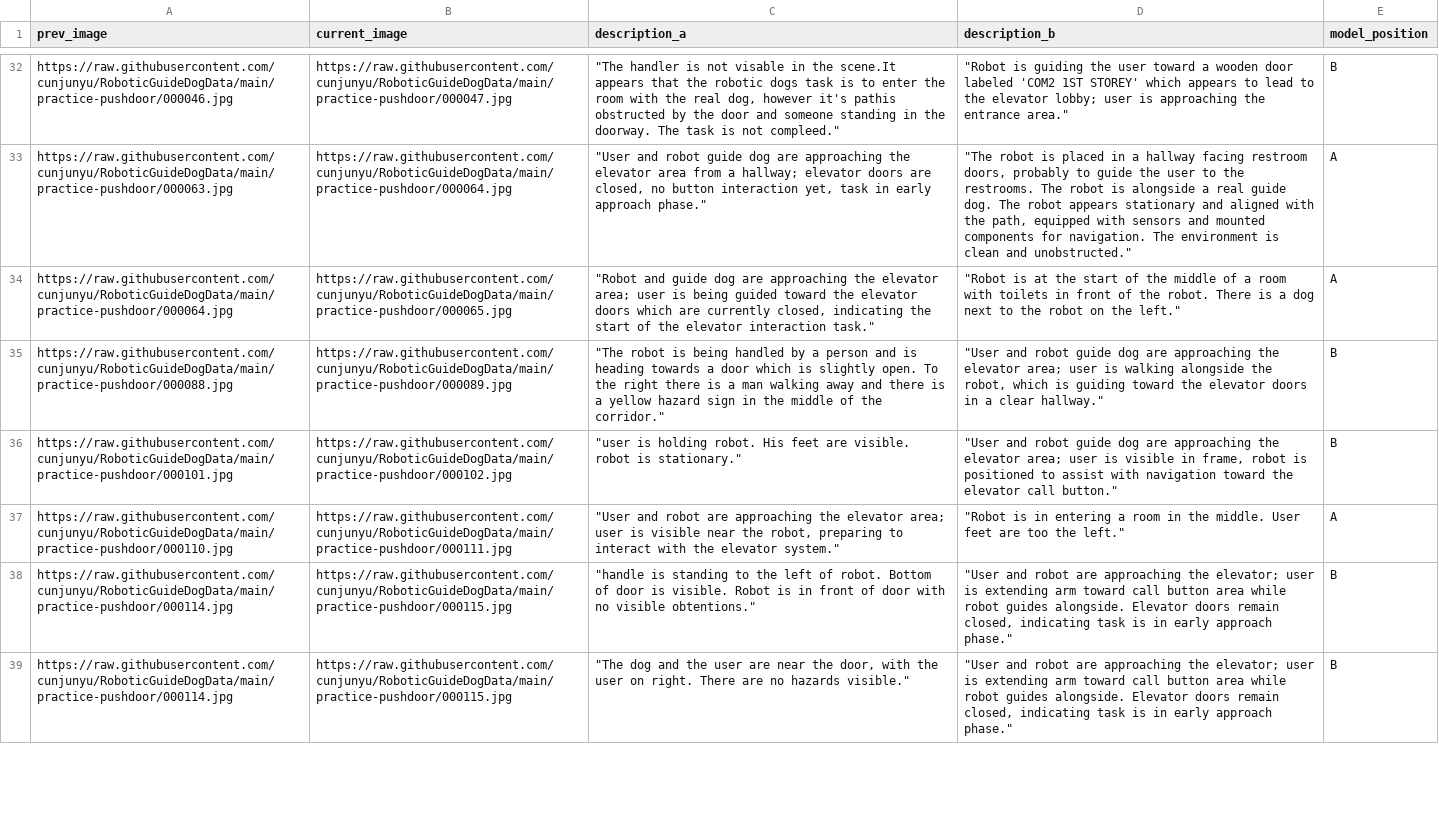
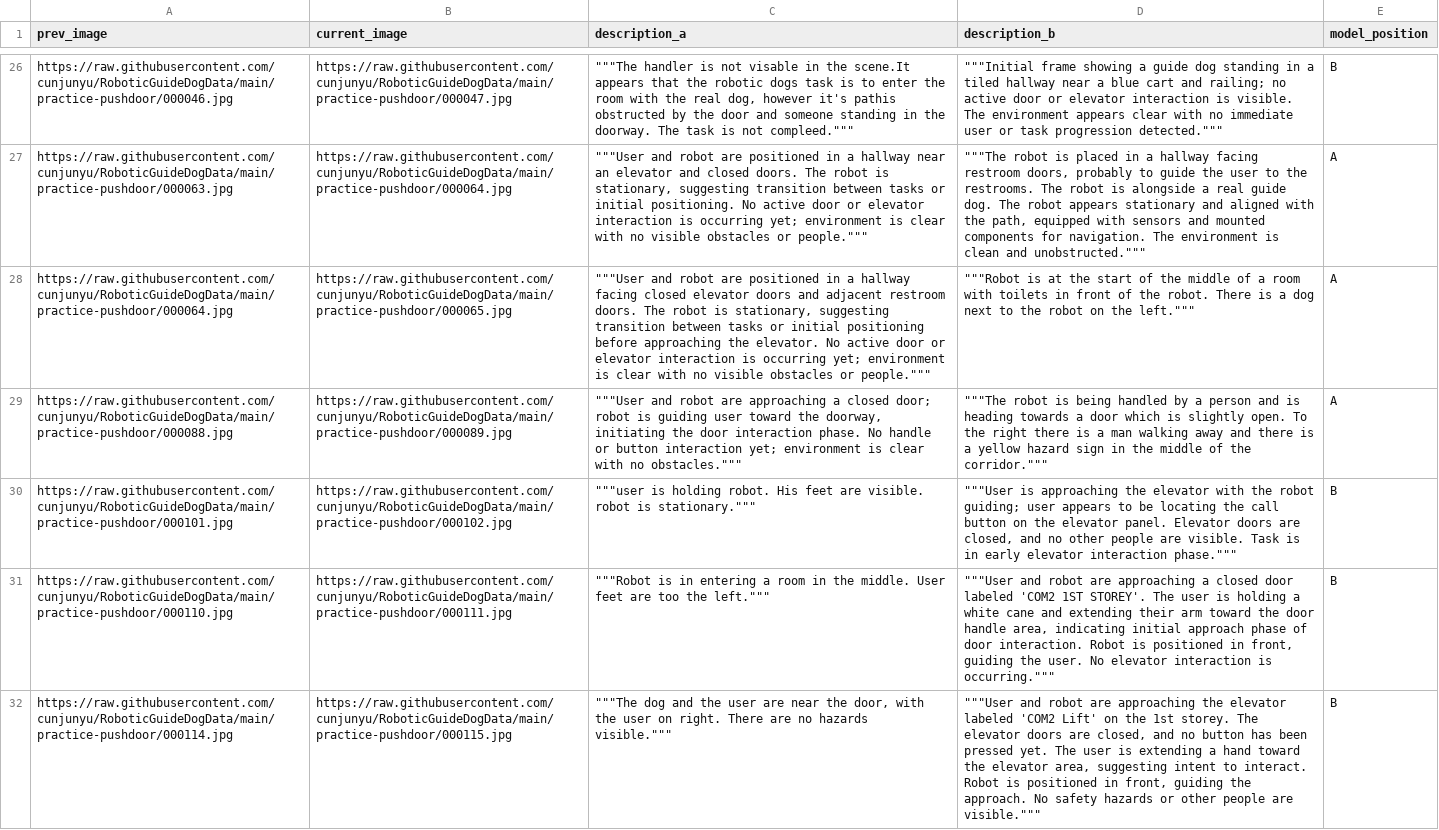
Before and after one commit to ycj2014/ycj2014.github.io, a CSV file: comparison_1_qwen_p1/comparison_input.csv, drawn as a sheet; only a part is shown, gaps mark what is left out; removed rows and columns are numbered as before the commit, all else as after; the diff covers the shown part only; the diff names each change by its address in the sheet, - before the commit and + after, or states it on an @@ line.

Commit message:
update
Signed-off-by: cunjun <cunjun.yu@gmail.com>

```diff
--- a/comparison_1_qwen_p1/comparison_input.csv
+++ b/comparison_1_qwen_p1/comparison_input.csv
-C26 (description_a): "The handler is not visable in the scene.It appears that the robotic dogs task is to enter the room with the real dog, however it's pathis obstructed by the door and someone standing in the doorway. The task is not compleed."
+C26 (description_a): """The handler is not visable in the scene.It appears that the robotic dogs task is to enter the room with the real dog, however it's pathis obstructed by the door and someone standing in the doorway. The task is not compleed."""
-D26 (description_b): "Robot is guiding the user toward a wooden door labeled 'COM2 1ST STOREY' which appears to lead to the elevator lobby; user is approaching the entrance area."
+D26 (description_b): """Initial frame showing a guide dog standing in a tiled hallway near a blue cart and railing; no active door or elevator interaction is visible. The environment appears clear with no immediate user or task progression detected."""
-C27 (description_a): "User and robot guide dog are approaching the elevator area from a hallway; elevator doors are closed, no button interaction yet, task in early approach phase."
+C27 (description_a): """User and robot are positioned in a hallway near an elevator and closed doors. The robot is stationary, suggesting transition between tasks or initial positioning. No active door or elevator interaction is occurring yet; environment is clear with no visible obstacles or people."""
-D27 (description_b): "The robot is placed in a hallway facing restroom doors, probably to guide the user to the restrooms. The robot is alongside a real guide dog. The robot appears stationary and aligned with the path, equipped with sensors and mounted components for navigation. The environment is clean and unobstructed."
+D27 (description_b): """The robot is placed in a hallway facing restroom doors, probably to guide the user to the restrooms. The robot is alongside a real guide dog. The robot appears stationary and aligned with the path, equipped with sensors and mounted components for navigation. The environment is clean and unobstructed."""
-C28 (description_a): "Robot and guide dog are approaching the elevator area; user is being guided toward the elevator doors which are currently closed, indicating the start of the elevator interaction task."
+C28 (description_a): """User and robot are positioned in a hallway facing closed elevator doors and adjacent restroom doors. The robot is stationary, suggesting transition between tasks or initial positioning before approaching the elevator. No active door or elevator interaction is occurring yet; environment is clear with no visible obstacles or people."""
-D28 (description_b): "Robot is at the start of the middle of a room with toilets in front of the robot. There is a dog next to the robot on the left."
+D28 (description_b): """Robot is at the start of the middle of a room with toilets in front of the robot. There is a dog next to the robot on the left."""
-C29 (description_a): "The robot is being handled by a person and is heading towards a door which is slightly open. To the right there is a man walking away and there is a yellow hazard sign in the middle of the corridor."
+C29 (description_a): """User and robot are approaching a closed door; robot is guiding user toward the doorway, initiating the door interaction phase. No handle or button interaction yet; environment is clear with no obstacles."""
-D29 (description_b): "User and robot guide dog are approaching the elevator area; user is walking alongside the robot, which is guiding toward the elevator doors in a clear hallway."
+D29 (description_b): """The robot is being handled by a person and is heading towards a door which is slightly open. To the right there is a man walking away and there is a yellow hazard sign in the middle of the corridor."""
-E29 (model_position): B
+E29 (model_position): A
-C30 (description_a): "user is holding robot. His feet are visible. robot is stationary."
+C30 (description_a): """user is holding robot. His feet are visible. robot is stationary."""
-D30 (description_b): "User and robot guide dog are approaching the elevator area; user is visible in frame, robot is positioned to assist with navigation toward the elevator call button."
+D30 (description_b): """User is approaching the elevator with the robot guiding; user appears to be locating the call button on the elevator panel. Elevator doors are closed, and no other people are visible. Task is in early elevator interaction phase."""
-C31 (description_a): "User and robot are approaching the elevator area; user is visible near the robot, preparing to interact with the elevator system."
+C31 (description_a): """Robot is in entering a room in the middle. User feet are too the left."""
-D31 (description_b): "Robot is in entering a room in the middle. User feet are too the left."
+D31 (description_b): """User and robot are approaching a closed door labeled 'COM2 1ST STOREY'. The user is holding a white cane and extending their arm toward the door handle area, indicating initial approach phase of door interaction. Robot is positioned in front, guiding the user. No elevator interaction is occurring."""
-E31 (model_position): A
+E31 (model_position): B
-row 38: https://raw.githubusercontent.com/cunjunyu/RoboticGuideDogData/main/practice-pushdoor/000114.jpg | https://raw.githubusercontent.com/cunjunyu/RoboticGuideDogData/main/practice-pushdoor/000115.jpg | "handle is standing to the left of robot. Bottom of door is visible. Robot is in front of door with no visible obtentions." | "User and robot are approaching the elevator; user is extending arm toward call button area while robot guides alongside. Elevator doors remain closed, indicating task is in early approach phase." | B
-C32 (description_a): "The dog and the user are near the door, with the user on right. There are no hazards visible."
+C32 (description_a): """The dog and the user are near the door, with the user on right. There are no hazards visible."""
-D32 (description_b): "User and robot are approaching the elevator; user is extending arm toward call button area while robot guides alongside. Elevator doors remain closed, indicating task is in early approach phase."
+D32 (description_b): """User and robot are approaching the elevator labeled 'COM2 Lift' on the 1st storey. The elevator doors are closed, and no button has been pressed yet. The user is extending a hand toward the elevator area, suggesting intent to interact. Robot is positioned in front, guiding the approach. No safety hazards or other people are visible."""
```
Also changed, not shown: 7 added rows, 9 removed rows and 86 edited cells elsewhere in this file, comparison_1_qwen_p2/comparison_input.csv, 2 other files.
